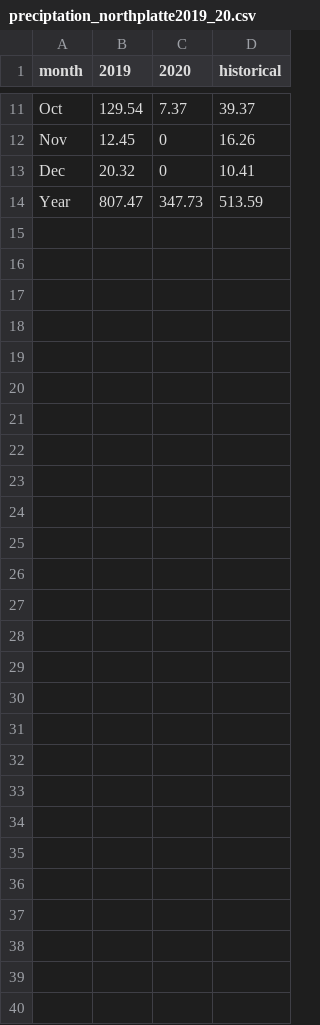
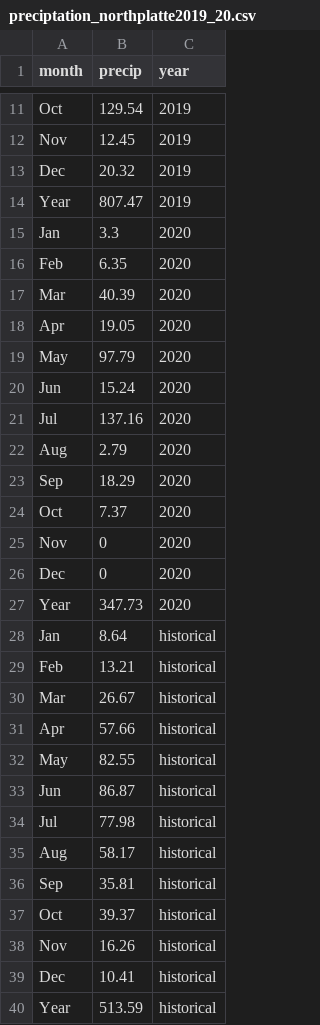
Before and after one commit to vitoranunciato/volunteercorncontrol, a CSV file: docs/data/preciptation_northplatte2019_20.csv, drawn as a sheet; only a part is shown, gaps mark what is left out; removed rows and columns are numbered as before the commit, all else as after; the diff names each change by its address in the sheet, - before the commit and + after, or states it on an @@ line.

Commit message:
Update preciptation_northplatte2019_20.csv

```diff
--- a/docs/data/preciptation_northplatte2019_20.csv
+++ b/docs/data/preciptation_northplatte2019_20.csv
-column C (2020), rows 11-14: 7.37 | 0 | 0 | 347.73
-column D (historical), rows 11-14: 39.37 | 16.26 | 10.41 | 513.59
+column C (year), rows 11-14: all 2019
-B1: 2019
+B1: precip
+row 15: Jan | 3.3 | 2020
+row 16: Feb | 6.35 | 2020
+row 17: Mar | 40.39 | 2020
+row 18: Apr | 19.05 | 2020
+row 19: May | 97.79 | 2020
+row 20: Jun | 15.24 | 2020
+row 21: Jul | 137.16 | 2020
+row 22: Aug | 2.79 | 2020
+row 23: Sep | 18.29 | 2020
+row 24: Oct | 7.37 | 2020
+row 25: Nov | 0 | 2020
+row 26: Dec | 0 | 2020
+row 27: Year | 347.73 | 2020
+row 28: Jan | 8.64 | historical
+row 29: Feb | 13.21 | historical
+row 30: Mar | 26.67 | historical
+row 31: Apr | 57.66 | historical
+row 32: May | 82.55 | historical
+row 33: Jun | 86.87 | historical
+row 34: Jul | 77.98 | historical
+row 35: Aug | 58.17 | historical
+row 36: Sep | 35.81 | historical
+row 37: Oct | 39.37 | historical
+row 38: Nov | 16.26 | historical
+row 39: Dec | 10.41 | historical
+row 40: Year | 513.59 | historical
```
